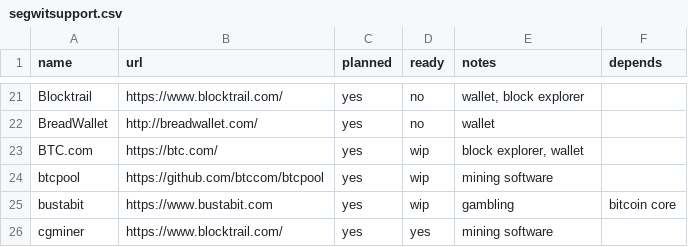
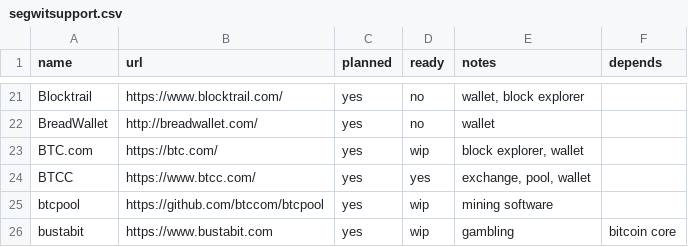
Before and after one commit to archive-of-deleted-repositories/jamesob__bitcoincore.org, a CSV file: _data/segwitsupport.csv, drawn as a sheet; only a part is shown, gaps mark what is left out; the shorter side is filled out with more unchanged rows; the diff names each change by its address in the sheet, - before the commit and + after, or states it on an @@ line.

Commit message:
Add BTCC to segwit support list.

```diff
--- a/_data/segwitsupport.csv
+++ b/_data/segwitsupport.csv
+row 24: BTCC | https://www.btcc.com/ | yes | yes | exchange, pool, wallet
```
